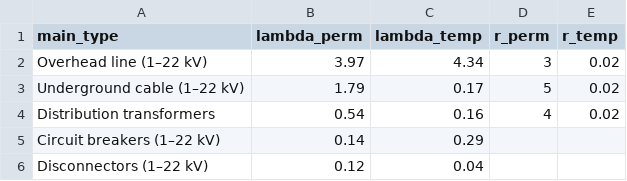
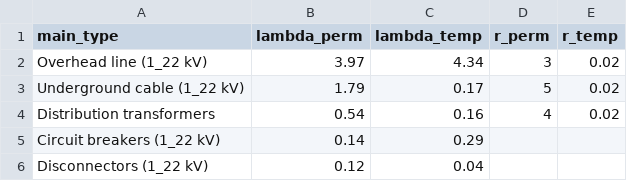
Before and after one commit to martinbore/Kraftmarkeder-Fordypningsemne, a CSV file: Kraftmarkeder - fleksibilitetsmodul/7703070/reldata_for_component_types.csv, drawn as a sheet.

```diff
--- a/Kraftmarkeder - fleksibilitetsmodul/7703070/reldata_for_component_types.csv
+++ b/Kraftmarkeder - fleksibilitetsmodul/7703070/reldata_for_component_types.csv
@@ -1,6 +1,6 @@
 main_type;lambda_perm;lambda_temp;r_perm;r_temp
-Overhead line (1–22 kV);3.97;4.34;3;0.02
-Underground cable (1–22 kV);1.79;0.17;5;0.02
+Overhead line (1_22 kV);3.97;4.34;3;0.02
+Underground cable (1_22 kV);1.79;0.17;5;0.02
 Distribution transformers;0.54;0.16;4;0.02
-Circuit breakers (1–22 kV);0.14;0.29;;
-Disconnectors   (1–22 kV);0.12;0.04;;
+Circuit breakers (1_22 kV);0.14;0.29;;
+Disconnectors (1_22 kV);0.12;0.04;;
```
Also changed, not shown: 2 other files.
